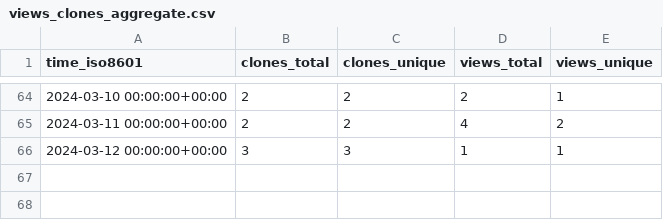
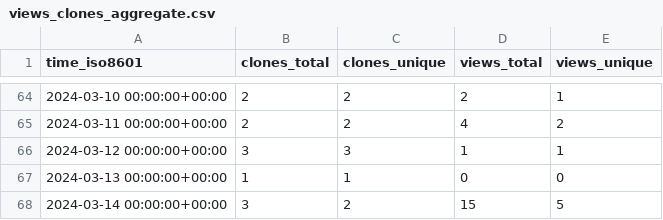
Before and after one commit to L2S-lab/natnet_ros_cpp, a CSV file: L2S-lab/natnet_ros_cpp/ghrs-data/views_clones_aggregate.csv, drawn as a sheet; only a part is shown, gaps mark what is left out; the diff names each change by its address in the sheet, - before the commit and + after, or states it on an @@ line.

```diff
--- a/L2S-lab/natnet_ros_cpp/ghrs-data/views_clones_aggregate.csv
+++ b/L2S-lab/natnet_ros_cpp/ghrs-data/views_clones_aggregate.csv
+row 67: 2024-03-13 00:00:00+00:00 | 1 | 1 | 0 | 0
+row 68: 2024-03-14 00:00:00+00:00 | 3 | 2 | 15 | 5
```
Also changed, not shown: 1 other file.
